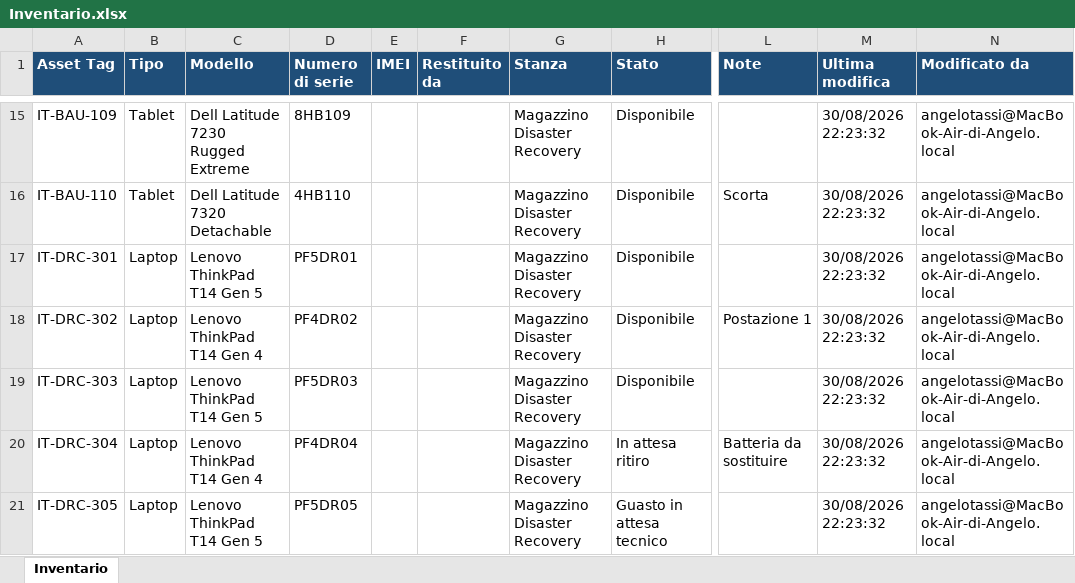
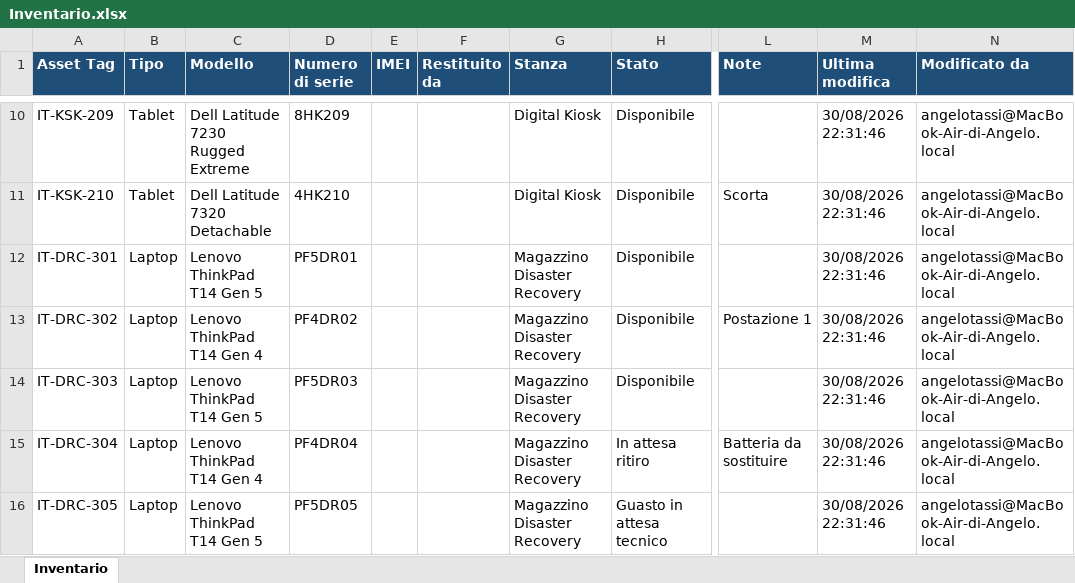
Before and after one commit to Angelo-Tassi/site-services-inventario, an Excel workbook: Esempio/Inventario.xlsx, sheet Inventario, drawn as a sheet; only a part is shown, gaps mark what is left out; values as stored, in another font and other column widths than the file's, no borders; addresses are those after the commit; the diff covers the shown part only; the diff names each change by its address in the sheet, - before the commit and + after, or states it on an @@ line.

```diff
--- a/Esempio/Inventario.xlsx (sheet Inventario)
+++ b/Esempio/Inventario.xlsx (sheet Inventario)
-A10 (Asset Tag): IT-BAU-109
+A10 (Asset Tag): IT-KSK-209
-D10 (Numero di serie): 8HB109
+D10 (Numero di serie): 8HK209
-G10:G11 (Stanza): Magazzino Disaster Recovery
+G10:G11 (Stanza): Digital Kiosk
-M10:M16 (Ultima modifica): 30/08/2026 22:23:32
+M10:M16 (Ultima modifica): 30/08/2026 22:31:46
-A11 (Asset Tag): IT-BAU-110
+A11 (Asset Tag): IT-KSK-210
-D11 (Numero di serie): 4HB110
+D11 (Numero di serie): 4HK210
```
Also changed, not shown: 5 added rows, 16 removed rows and 57 edited cells elsewhere in this sheet, 10 other files.
